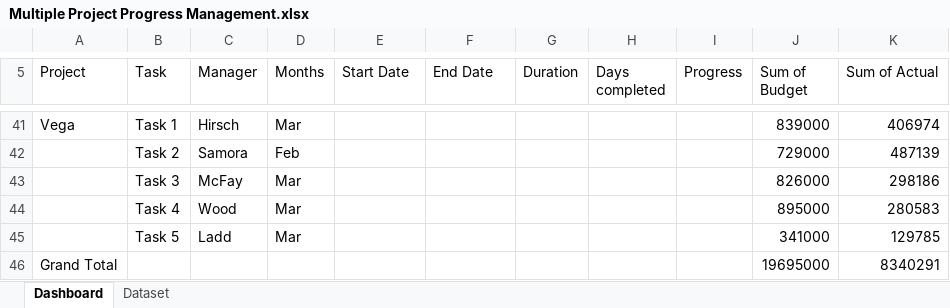
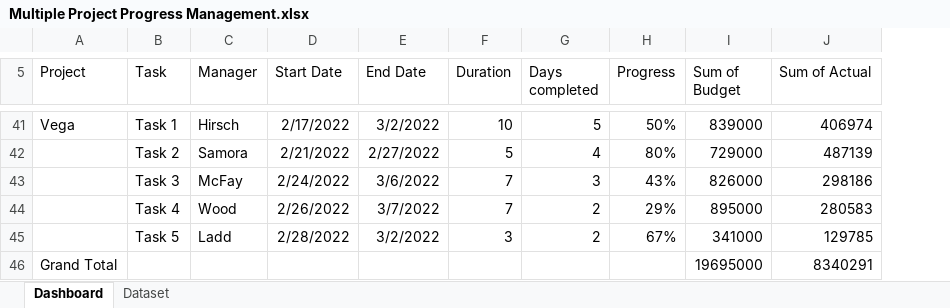
Before and after one commit to Rafsan7238/Data-Analysis_Data-Science_Projects, an Excel workbook: Excel Projects/Managing Multiple Project Progress/Multiple Project Progress Management.xlsx, sheet Dashboard, drawn as a sheet; only a part is shown, gaps mark what is left out; values as stored, in another font and other column widths than the file's, no borders; removed rows and columns are numbered as before the commit, all else as after; the diff covers the shown part only; the diff names each change by its address in the sheet, - before the commit and + after, or states it on an @@ line.

Commit message:
Ungrouped dates

```diff
--- a/Excel Projects/Managing Multiple Project Progress/Multiple Project Progress Management.xlsx (sheet Dashboard)
+++ b/Excel Projects/Managing Multiple Project Progress/Multiple Project Progress Management.xlsx (sheet Dashboard)
-column D (Months), row 41: Mar
-D41 (Start Date): (empty)
+D41 (Start Date): 2/17/2022
-E41 (End Date): (empty)
+E41 (End Date): 3/2/2022
-F41 (Duration): (empty)
+F41 (Duration): 10
-G41 (Days completed): (empty)
+G41 (Days completed): 5
-H41 (Progress): (empty)
+H41 (Progress): 50%
-row 42:  | Task 2 | Samora | Feb |  |  |  |  |  | 729000 | 487139
-row 43:  | Task 3 | McFay | Mar |  |  |  |  |  | 826000 | 298186
-row 44:  | Task 4 | Wood | Mar |  |  |  |  |  | 895000 | 280583
-row 45:  | Task 5 | Ladd | Mar |  |  |  |  |  | 341000 | 129785
+row 42:  | Task 2 | Samora | 2/21/2022 | 2/27/2022 | 5 | 4 | 80% | 729000 | 487139
+row 43:  | Task 3 | McFay | 2/24/2022 | 3/6/2022 | 7 | 3 | 43% | 826000 | 298186
+row 44:  | Task 4 | Wood | 2/26/2022 | 3/7/2022 | 7 | 2 | 29% | 895000 | 280583
+row 45:  | Task 5 | Ladd | 2/28/2022 | 3/2/2022 | 3 | 2 | 67% | 341000 | 129785
```
Also changed, not shown: 31 added rows, 31 removed rows and 20 edited cells elsewhere in this sheet.
